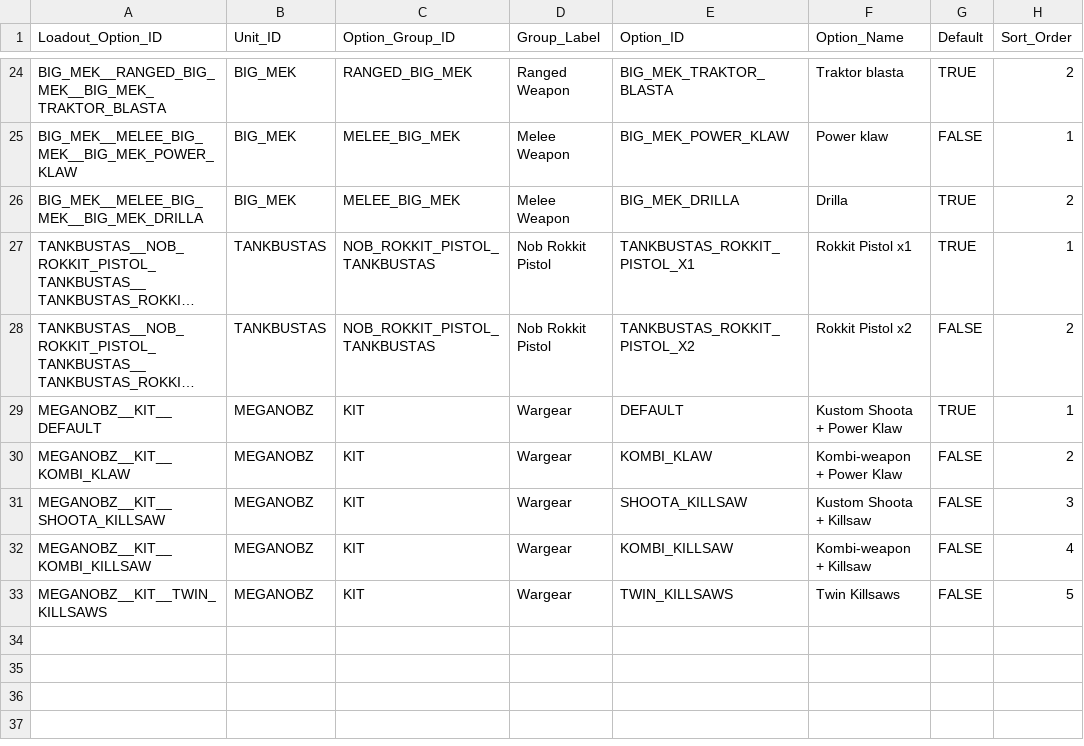
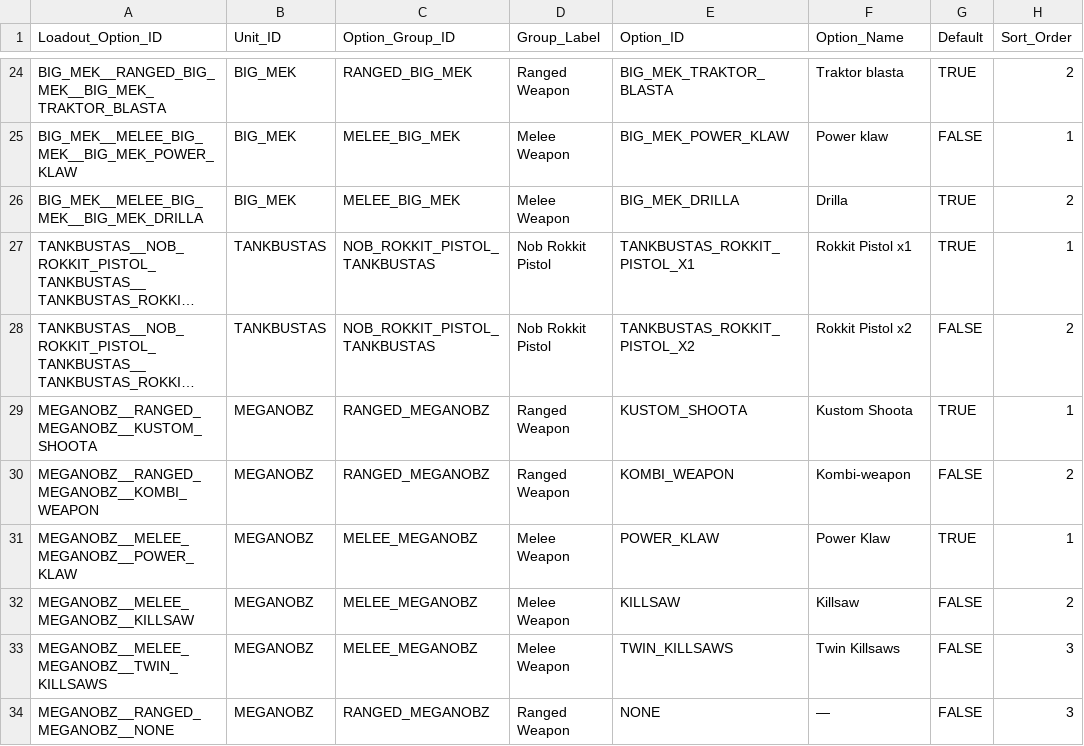
Before and after one commit to rxguzma/wh40k-11th, a CSV file: data/orks/Loadout_Options.csv, drawn as a sheet; only a part is shown, gaps mark what is left out; long unchanged cells end in …; removed rows and columns are numbered as before the commit, all else as after; the diff names each change by its address in the sheet, - before the commit and + after, or states it on an @@ line.

```diff
--- a/data/orks/Loadout_Options.csv
+++ b/data/orks/Loadout_Options.csv
-row 29: MEGANOBZ__KIT__DEFAULT | MEGANOBZ | KIT | Wargear | DEFAULT | Kustom Shoota + Power Klaw | TRUE | 1
+row 29: MEGANOBZ__RANGED_MEGANOBZ__KUSTOM_SHOOTA | MEGANOBZ | RANGED_MEGANOBZ | Ranged Weapon | KUSTOM_SHOOTA | Kustom Shoota | TRUE | 1
-A30 (Loadout_Option_ID): MEGANOBZ__KIT__KOMBI_KLAW
+A30 (Loadout_Option_ID): MEGANOBZ__RANGED_MEGANOBZ__KOMBI_WEAPON
-C30 (Option_Group_ID): KIT
+C30 (Option_Group_ID): RANGED_MEGANOBZ
-D30 (Group_Label): Wargear
+D30 (Group_Label): Ranged Weapon
-E30 (Option_ID): KOMBI_KLAW
+E30 (Option_ID): KOMBI_WEAPON
-F30 (Option_Name): Kombi-weapon + Power Klaw
+F30 (Option_Name): Kombi-weapon
-row 31: MEGANOBZ__KIT__SHOOTA_KILLSAW | MEGANOBZ | KIT | Wargear | SHOOTA_KILLSAW | Kustom Shoota + Killsaw | FALSE | 3
-row 32: MEGANOBZ__KIT__KOMBI_KILLSAW | MEGANOBZ | KIT | Wargear | KOMBI_KILLSAW | Kombi-weapon + Killsaw | FALSE | 4
+row 31: MEGANOBZ__MELEE_MEGANOBZ__POWER_KLAW | MEGANOBZ | MELEE_MEGANOBZ | Melee Weapon | POWER_KLAW | Power Klaw | TRUE | 1
+row 32: MEGANOBZ__MELEE_MEGANOBZ__KILLSAW | MEGANOBZ | MELEE_MEGANOBZ | Melee Weapon | KILLSAW | Killsaw | FALSE | 2
-A33 (Loadout_Option_ID): MEGANOBZ__KIT__TWIN_KILLSAWS
+A33 (Loadout_Option_ID): MEGANOBZ__MELEE_MEGANOBZ__TWIN_KILLSAWS
-C33 (Option_Group_ID): KIT
+C33 (Option_Group_ID): MELEE_MEGANOBZ
-D33 (Group_Label): Wargear
+D33 (Group_Label): Melee Weapon
-H33 (Sort_Order): 5
+H33 (Sort_Order): 3
+row 34: MEGANOBZ__RANGED_MEGANOBZ__NONE | MEGANOBZ | RANGED_MEGANOBZ | Ranged Weapon | NONE | — | FALSE | 3
```
Also changed, not shown: data/orks/Loadout_Compatibility.csv, data/orks/Loadout_Weapons.csv, 1 other file.
